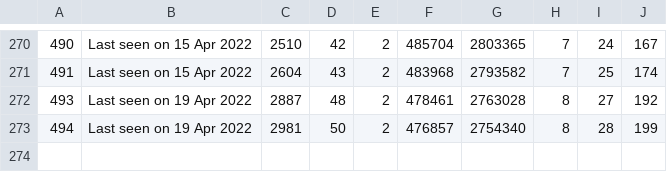
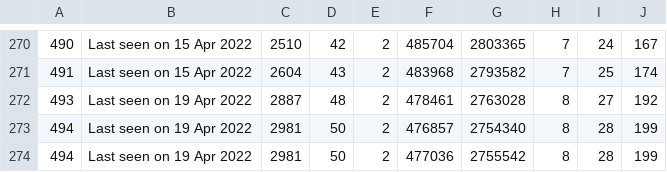
Before and after one commit to huyvuong/scrape-automation, a CSV file: League_cumulative.csv, drawn as a sheet; only a part is shown, gaps mark what is left out.

```diff
--- a/League_cumulative.csv
+++ b/League_cumulative.csv
@@ -273 +273,2 @@
 494,Last seen on 19 Apr 2022,2981,50,2,476857,2754340,8,28,199
+494,Last seen on 19 Apr 2022,2981,50,2,477036,2755542,8,28,199
```
Also changed, not shown: League_timestamp_new.csv.
